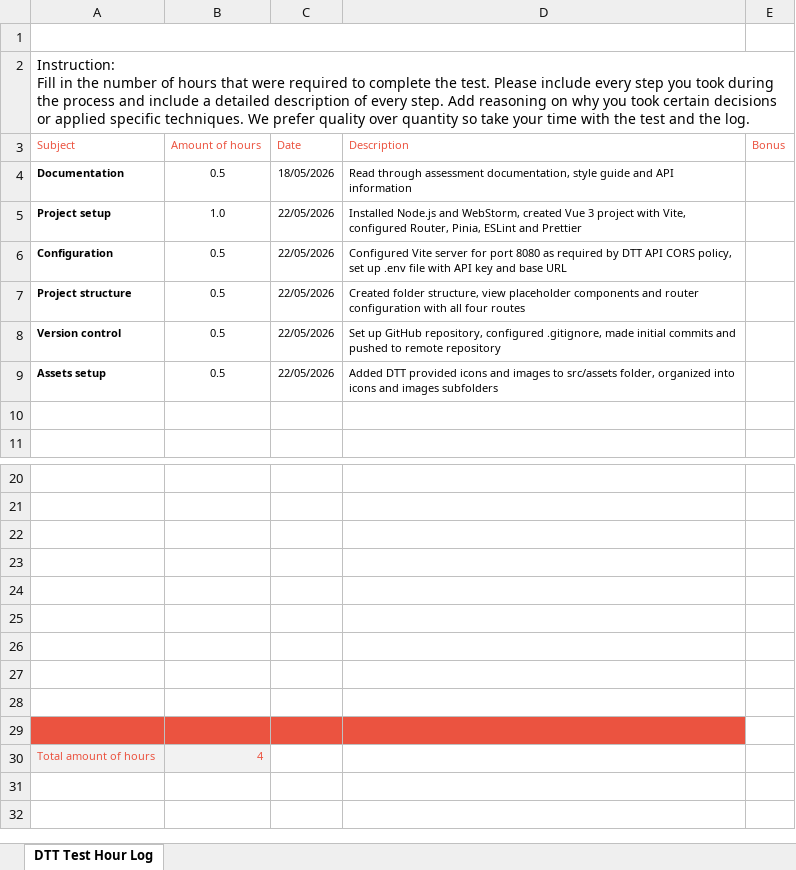
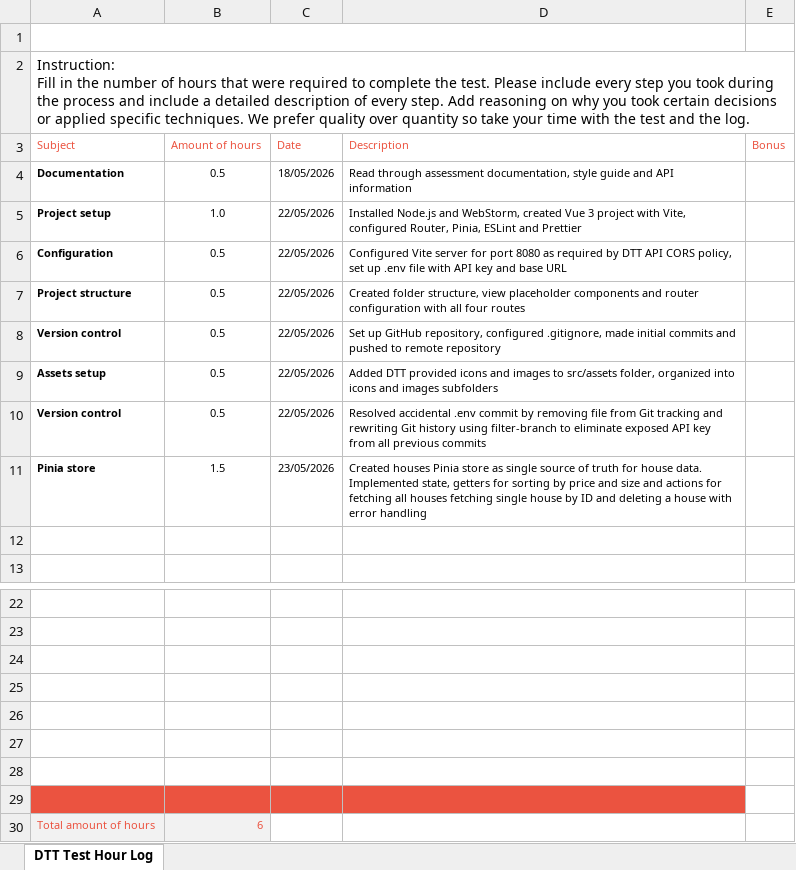
Before and after one commit to Milana-tech/dtt-frontend-assessment, an Excel workbook: DTT-Assessment-Hour-Log.xlsx, sheet DTT Test Hour Log, drawn as a sheet; only a part is shown, gaps mark what is left out; values as stored, in another font and other column widths than the file's, no borders; charts and pictures not drawn; removed rows and columns are numbered as before the commit, all else as after; the diff names each change by its address in the sheet, - before the commit and + after, or states it on an @@ line.

Commit message:
chore: update hour log

```diff
--- a/DTT-Assessment-Hour-Log.xlsx (sheet DTT Test Hour Log)
+++ b/DTT-Assessment-Hour-Log.xlsx (sheet DTT Test Hour Log)
+row 10: Version control | 0.5 | 22/05/2026 | Resolved accidental .env commit by removing file from Git tracking and rewriting Git history using filter-branch to eliminate exposed API key from all previous commits
+row 11: Pinia store | 1.5 | 23/05/2026 | Created houses Pinia store as single source of truth for house data. Implemented state, getters for sorting by price and size and actions for fetching all houses fetching single house by ID and deleting a house with error handling
-A29:D29 fill: none
+A29:D29 fill: #EB5340
-row 28: (empty)
-row 29: (empty)
-B30 (Amount of hours): 4
+B30 (Amount of hours): 6
```
